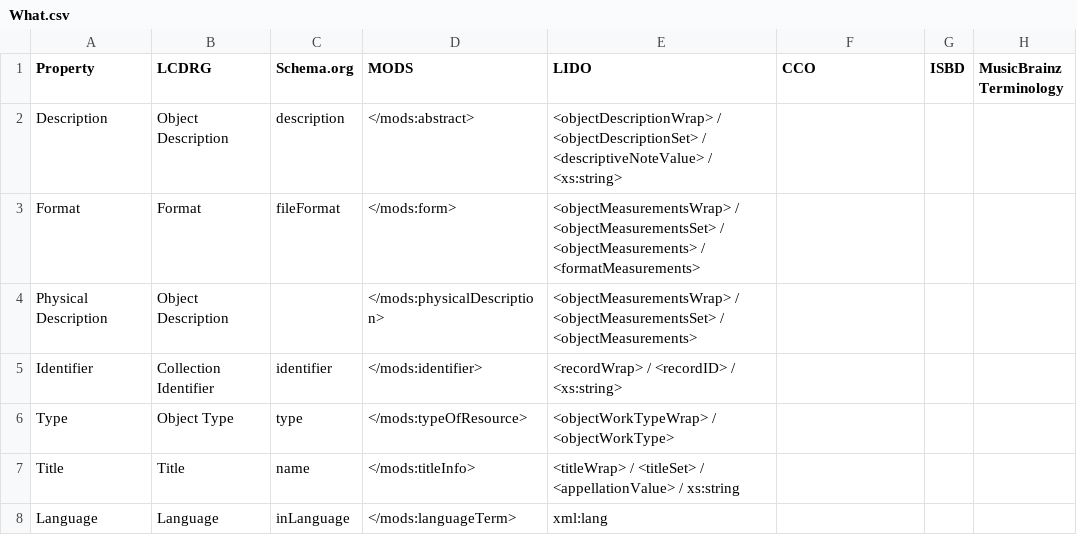
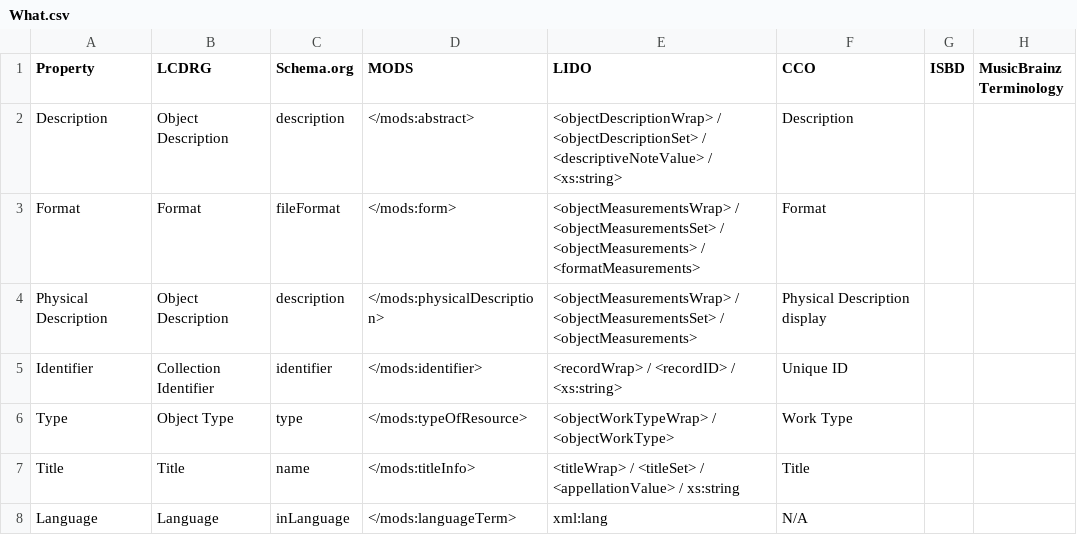
Before and after one commit to ISCH-Course/Berlin_Wall_Project, a CSV file: What.csv, drawn as a sheet.

Commit message:
Update What.csv

```diff
--- a/What.csv
+++ b/What.csv
@@ -1,8 +1,8 @@
 Property,LCDRG,Schema.org,MODS,LIDO,CCO,ISBD,MusicBrainz Terminology
-Description,Object Description,description,</mods:abstract>,<objectDescriptionWrap> / <objectDescriptionSet> / <descriptiveNoteValue> / <xs:string>,,,
-Format,Format,fileFormat,</mods:form>,<objectMeasurementsWrap> / <objectMeasurementsSet> / <objectMeasurements> / <formatMeasurements>,,,
-Physical Description,Object Description,,</mods:physicalDescription>,<objectMeasurementsWrap> / <objectMeasurementsSet> / <objectMeasurements>,,,
-Identifier,Collection Identifier,identifier,</mods:identifier>,<recordWrap> / <recordID> / <xs:string>,,,
-Type,Object Type,type,</mods:typeOfResource>,<objectWorkTypeWrap> / <objectWorkType>,,,
-Title,Title,name,</mods:titleInfo>,<titleWrap> / <titleSet> / <appellationValue> / xs:string,,,
-Language,Language,inLanguage,</mods:languageTerm>,xml:lang,,,
+Description,Object Description,description,</mods:abstract>,<objectDescriptionWrap> / <objectDescriptionSet> / <descriptiveNoteValue> / <xs:string>,Description,,
+Format,Format,fileFormat,</mods:form>,<objectMeasurementsWrap> / <objectMeasurementsSet> / <objectMeasurements> / <formatMeasurements>,Format,,
+Physical Description,Object Description,description,</mods:physicalDescription>,<objectMeasurementsWrap> / <objectMeasurementsSet> / <objectMeasurements>,Physical Description display,,
+Identifier,Collection Identifier,identifier,</mods:identifier>,<recordWrap> / <recordID> / <xs:string>,Unique ID,,
+Type,Object Type,type,</mods:typeOfResource>,<objectWorkTypeWrap> / <objectWorkType>,Work Type,,
+Title,Title,name,</mods:titleInfo>,<titleWrap> / <titleSet> / <appellationValue> / xs:string,Title,,
+Language,Language,inLanguage,</mods:languageTerm>,xml:lang,N/A,,
```
